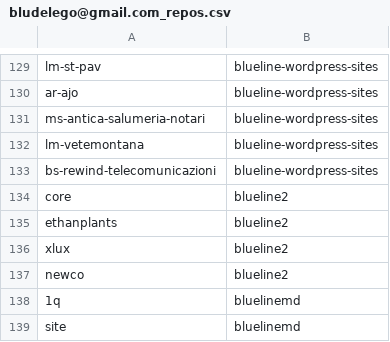
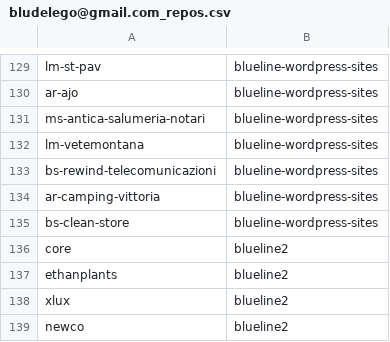
Before and after one commit to seriiserii825/py-bitbucket, a CSV file: bludelego@gmail.com_repos.csv, drawn as a sheet; only a part is shown, gaps mark what is left out; the shorter side is filled out with more unchanged rows.

Commit message:
feat: new repo

```diff
--- a/bludelego@gmail.com_repos.csv
+++ b/bludelego@gmail.com_repos.csv
@@ -133,2 +133,4 @@ lm-vetemontana,blueline-wordpress-sites
 bs-rewind-telecomunicazioni,blueline-wordpress-sites
+ar-camping-vittoria,blueline-wordpress-sites
+bs-clean-store,blueline-wordpress-sites
 core,blueline2
```
Also changed, not shown: 2 other files.
